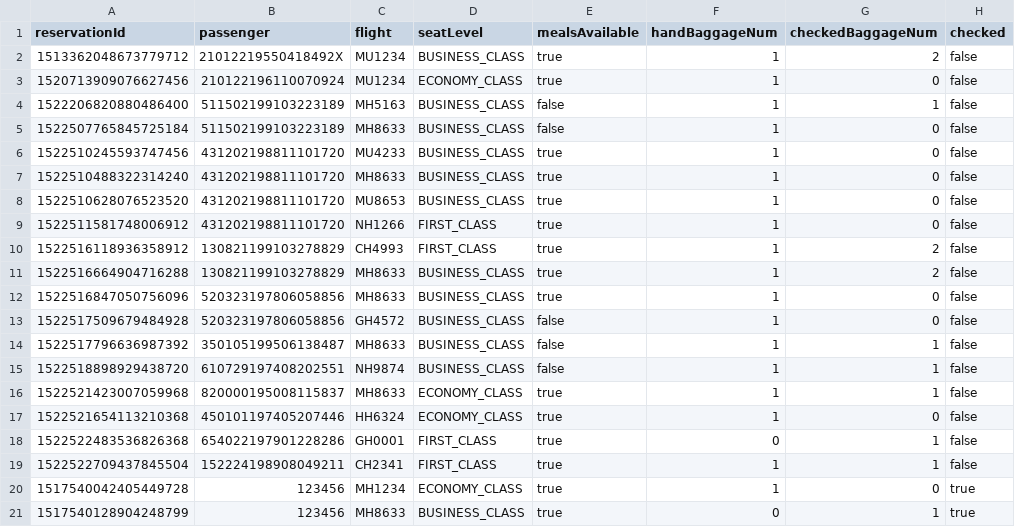
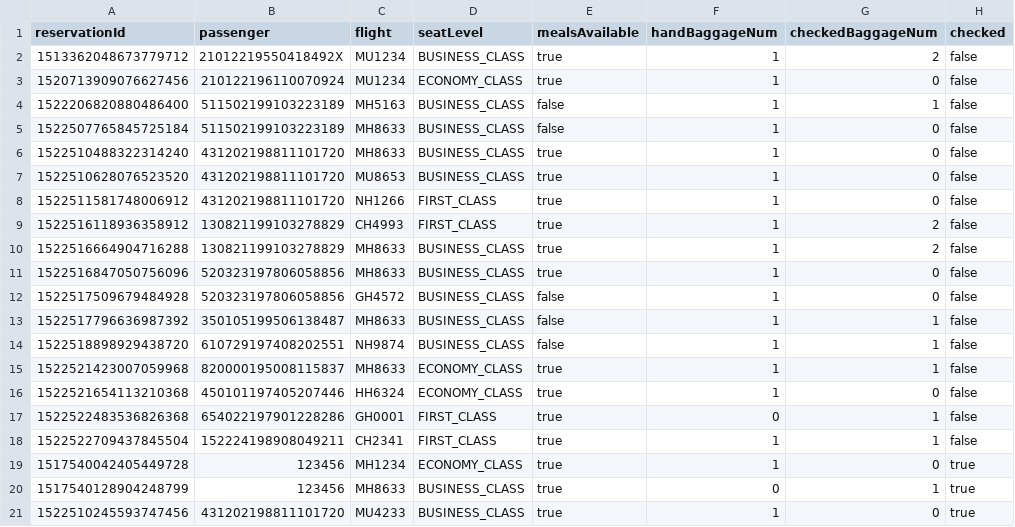
Before and after one commit to T-Atlas/EBU6304_G058_flight, a CSV file: data/csv/Reservation.csv, drawn as a sheet.

```diff
--- a/data/csv/Reservation.csv
+++ b/data/csv/Reservation.csv
@@ -5,3 +5,2 @@ reservationId,passenger,flight,seatLevel,mealsAvailable,handBaggageNum,checkedBa
 1522507765845725184,511502199103223189,MH8633,BUSINESS_CLASS,false,1,0,false
-1522510245593747456,431202198811101720,MU4233,BUSINESS_CLASS,true,1,0,false
 1522510488322314240,431202198811101720,MH8633,BUSINESS_CLASS,true,1,0,false
@@ -21 +20,2 @@ reservationId,passenger,flight,seatLevel,mealsAvailable,handBaggageNum,checkedBa
 1517540128904248799,123456,MH8633,BUSINESS_CLASS,true,0,1,true
+1522510245593747456,431202198811101720,MU4233,BUSINESS_CLASS,true,1,0,true
```
Also changed, not shown: data/csv/flightSeat/MU4233_2022-05-27.csv, 13 other files.
